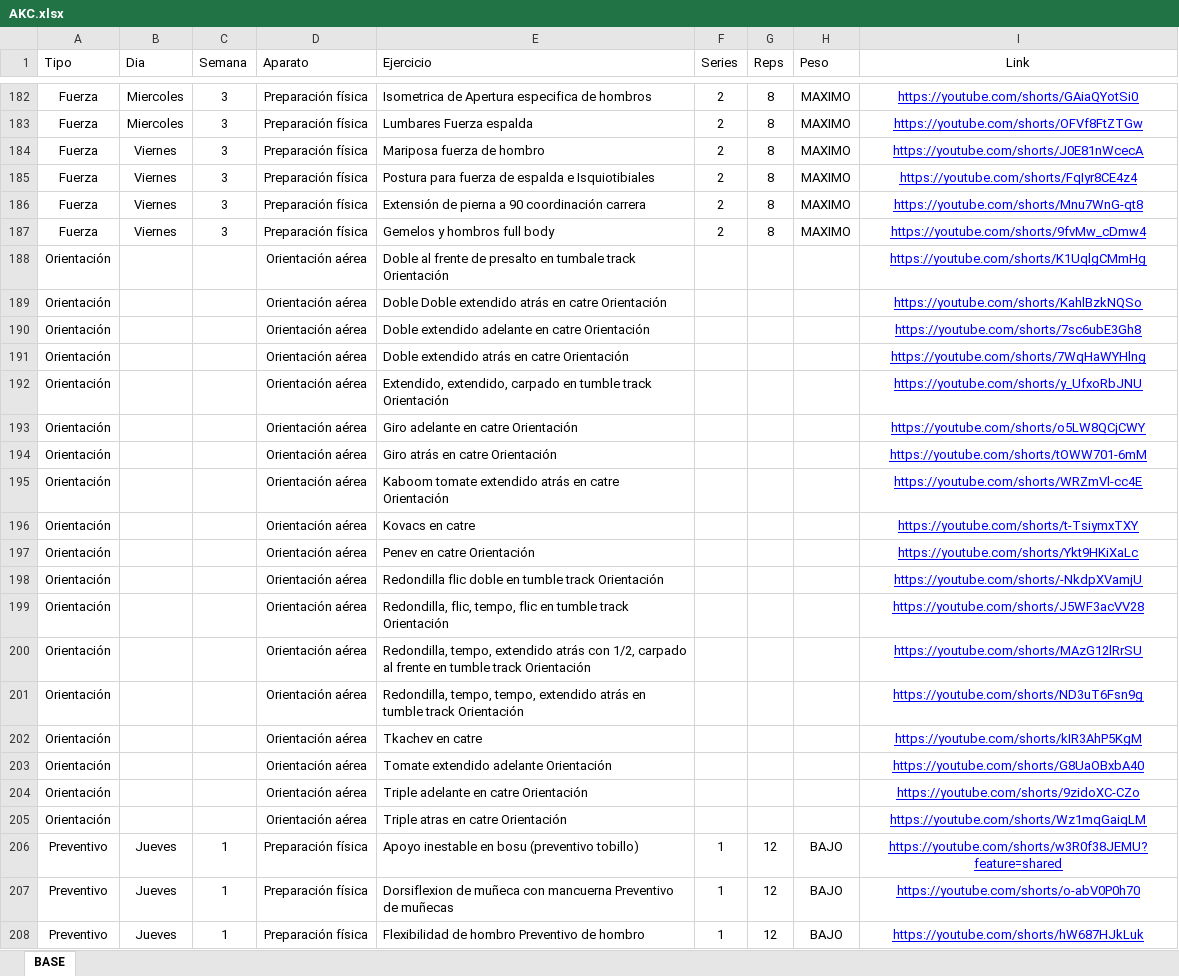
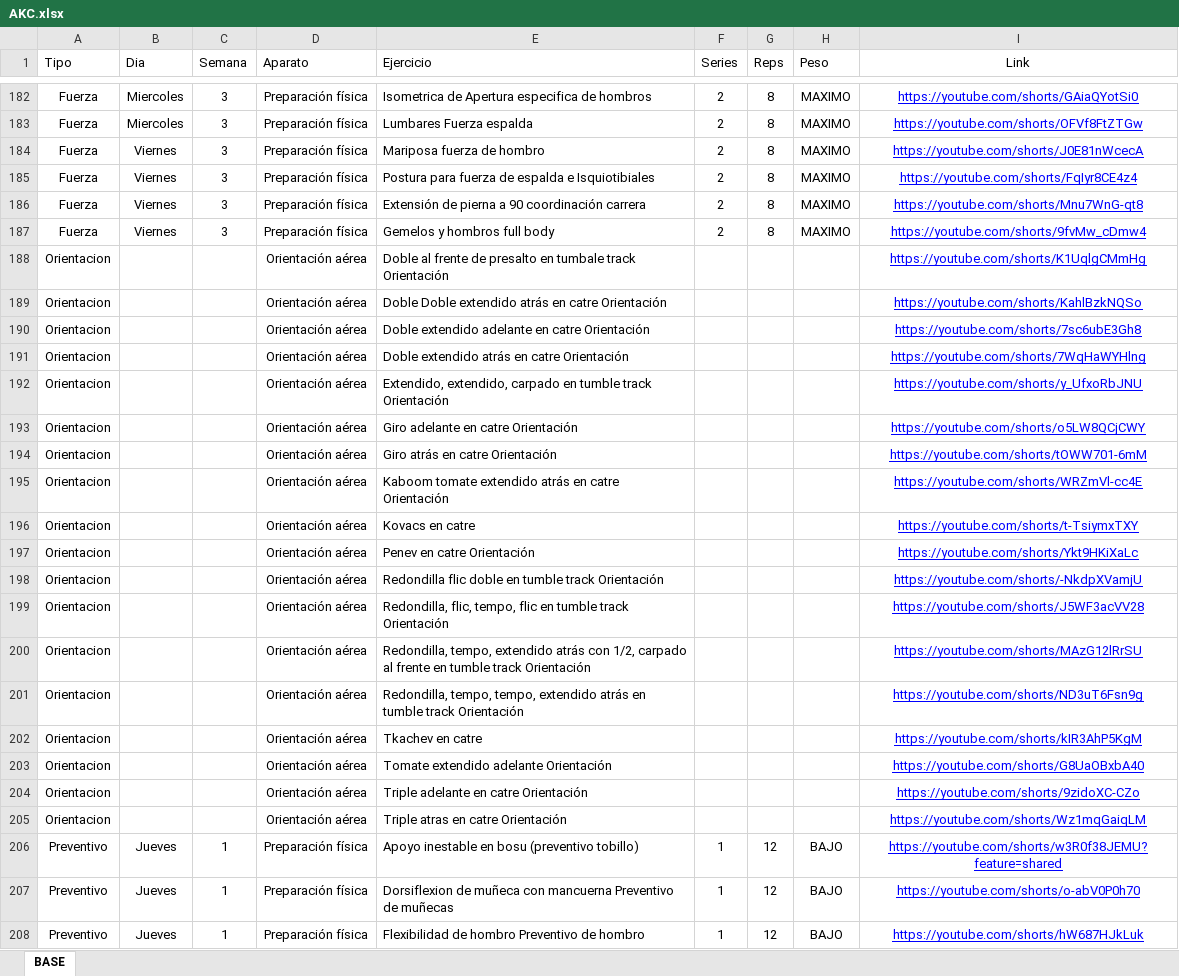
Before and after one commit to josemanueljaimemorales/AKCFuerzayPrevencion, an Excel workbook: AKC.xlsx, sheet BASE, drawn as a sheet; only a part is shown, gaps mark what is left out; values as stored, in another font and other column widths than the file's, no borders; the diff names each change by its address in the sheet, - before the commit and + after, or states it on an @@ line.

Commit message:
Add files via upload

```diff
--- a/AKC.xlsx (sheet BASE)
+++ b/AKC.xlsx (sheet BASE)
-A188:A205 (Tipo): Orientación
+A188:A205 (Tipo): Orientacion
```
